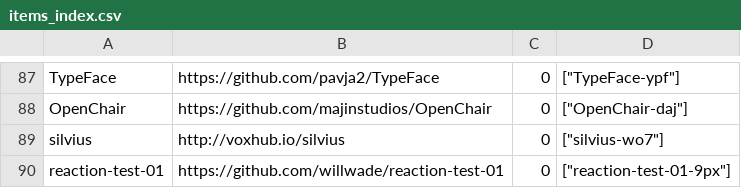
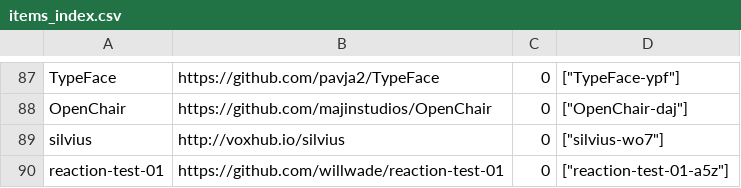
Before and after one commit to openassistive/OpenATFrontEnd, a CSV file: items_index.csv, drawn as a sheet; only a part is shown, gaps mark what is left out.

Commit message:
Add un-moderated item reaction-test-01-a5z

```diff
--- a/items_index.csv
+++ b/items_index.csv
@@ -89,2 +89,2 @@ OpenChair,https://github.com/majinstudios/OpenChair,0,"[""OpenChair-daj""]"
 silvius,http://voxhub.io/silvius,0,"[""silvius-wo7""]"
-reaction-test-01,https://github.com/willwade/reaction-test-01,0,"[""reaction-test-01-9px""]"
+reaction-test-01,https://github.com/willwade/reaction-test-01,0,"[""reaction-test-01-a5z""]"
```
Also changed, not shown: 3 other files.
